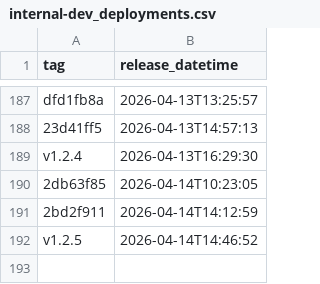
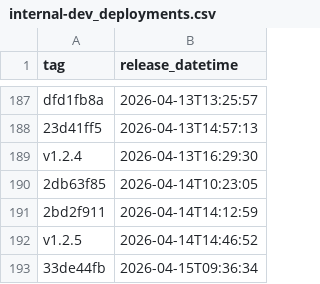
Before and after one commit to NHSDigital/electronic-prescription-service-api, a CSV file: _data/internal-dev_deployments.csv, drawn as a sheet; only a part is shown, gaps mark what is left out; the diff names each change by its address in the sheet, - before the commit and + after, or states it on an @@ line.

```diff
--- a/_data/internal-dev_deployments.csv
+++ b/_data/internal-dev_deployments.csv
+row 193: 33de44fb | 2026-04-15T09:36:34
```
Also changed, not shown: 1 other file.
